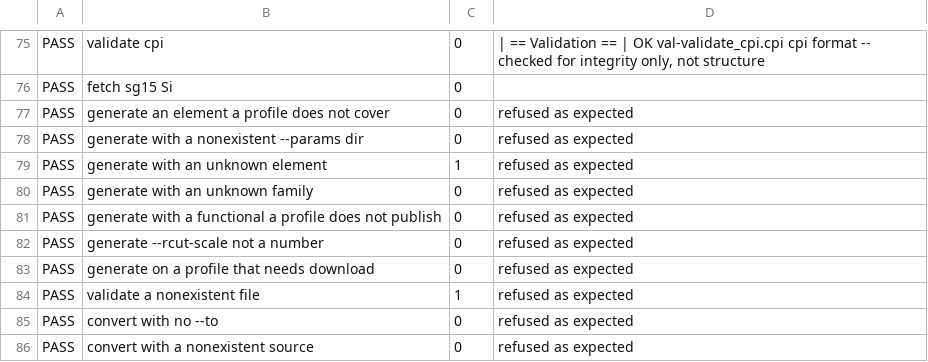
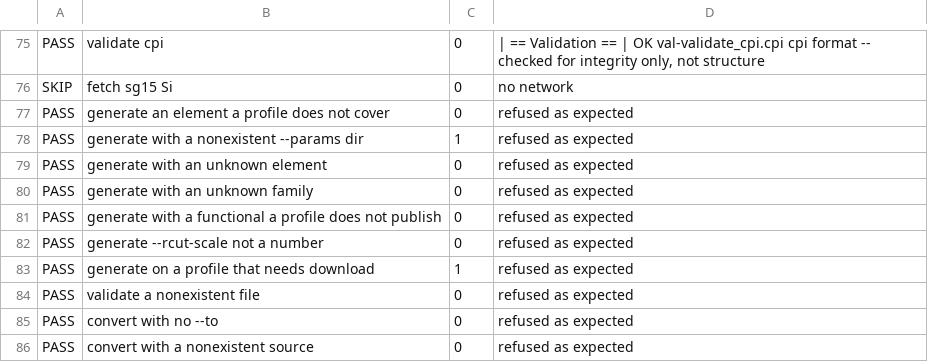
Before and after one commit to MHAmirkhani/PseudoForge, a TSV file: AUDIT-raw.tsv, drawn as a sheet; only a part is shown, gaps mark what is left out; the diff covers the shown part only; the diff names each change by its address in the sheet, - before the commit and + after, or states it on an @@ line.

```diff
--- a/AUDIT-raw.tsv
+++ b/AUDIT-raw.tsv
-A76: PASS
+A76: SKIP
-D76: (empty)
+D76: no network
-C78: 0
+C78: 1
-C79: 1
+C79: 0
-C83: 0
+C83: 1
-C84: 1
+C84: 0
```
Also changed, not shown: 22 edited cells elsewhere in this file, 27 other files.
